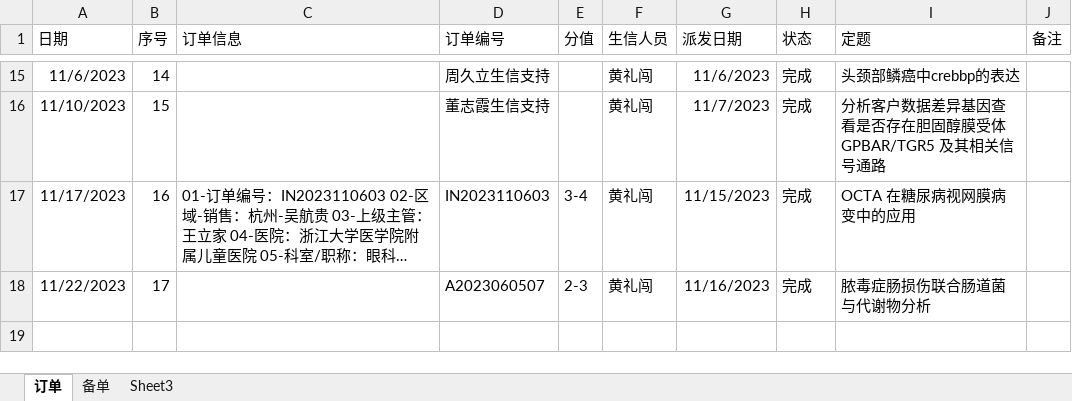
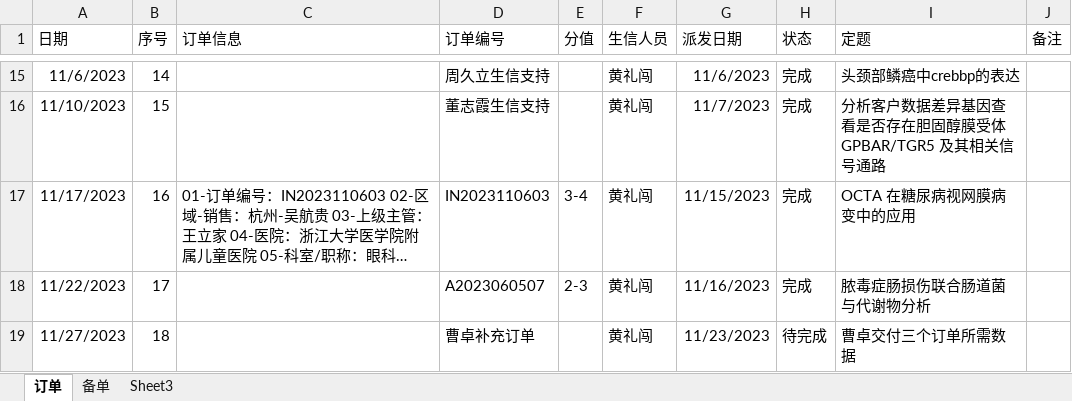
Before and after one commit to shaman-yellow/outline, an Excel workbook: lixiao/summary/生信组表格登记-黄礼闯.xlsx, sheet 订单, drawn as a sheet; only a part is shown, gaps mark what is left out; long unchanged cells end in …; values as stored, in another font and other column widths than the file's, no borders; the diff names each change by its address in the sheet, - before the commit and + after, or states it on an @@ line.

```diff
--- a/lixiao/summary/生信组表格登记-黄礼闯.xlsx (sheet 订单)
+++ b/lixiao/summary/生信组表格登记-黄礼闯.xlsx (sheet 订单)
+row 19: 11/27/2023 | 18 |  | 曹卓补充订单 |  | 黄礼闯 | 11/23/2023 | 待完成 | 曹卓交付三个订单所需数据
```
Also changed, not shown: lixiao/summary_2023-11/2023年行为准则考核表.xlsx, lixiao/summary_2023-11/assess_绩效+软性考核表.xlsx, 10 other files.
